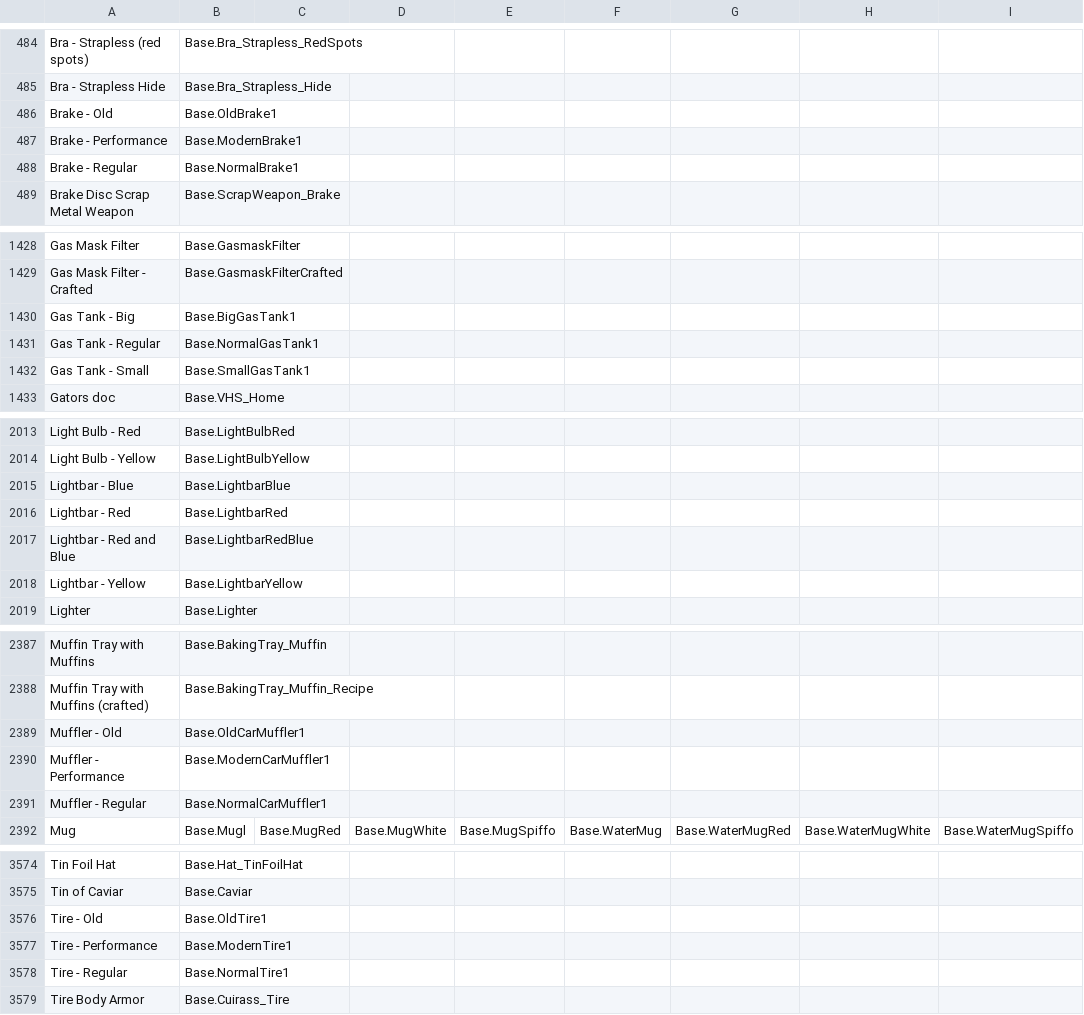
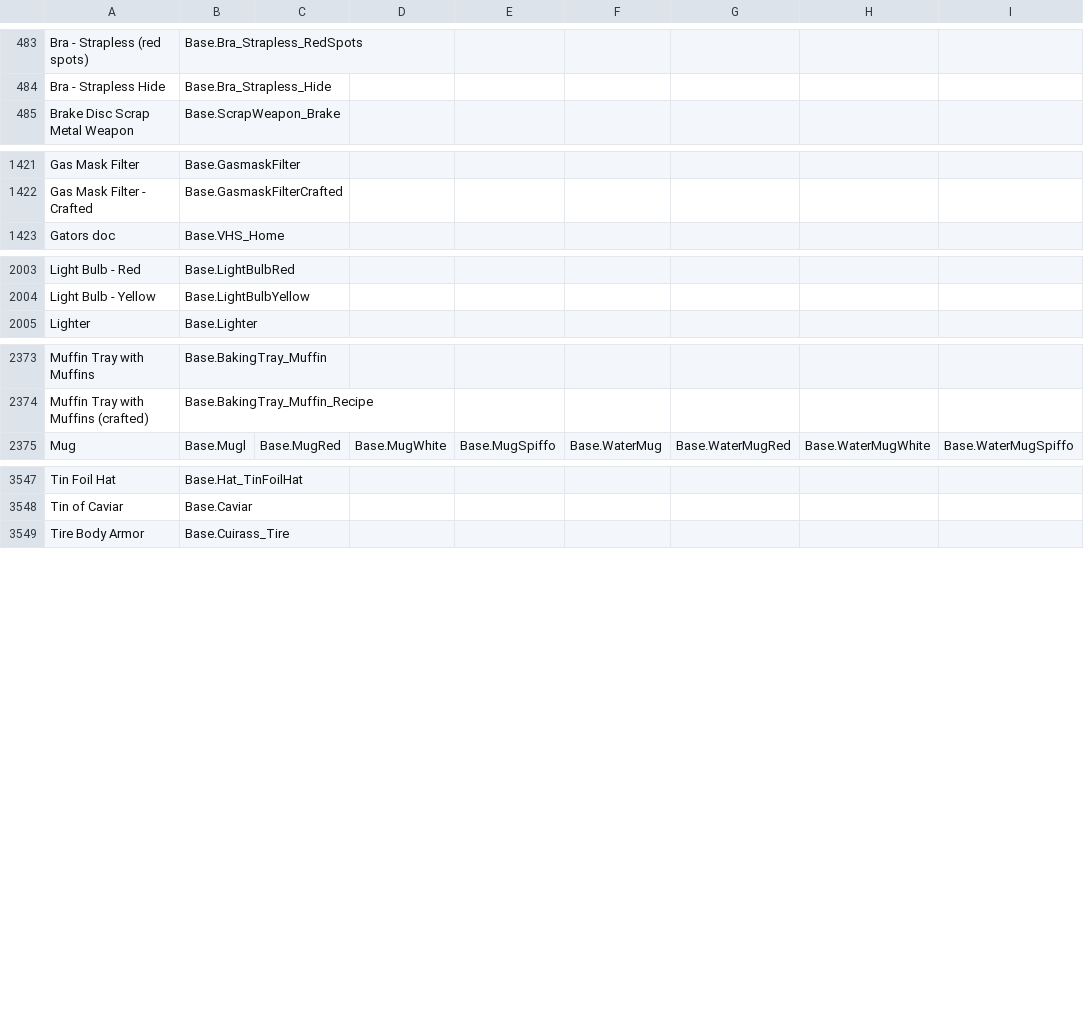
Before and after one commit to Vaileasys/pz-wiki_parser, a CSV file: resources/item_id_dictionary.csv, drawn as a sheet; only a part is shown, gaps mark what is left out; the diff covers the shown part only.

```diff
--- a/resources/item_id_dictionary.csv
+++ b/resources/item_id_dictionary.csv
@@ -485,5 +484,2 @@ Bra - Strapless (red spots),Base.Bra_Strapless_RedSpots,,,,,,,,
 Bra - Strapless Hide,Base.Bra_Strapless_Hide,,,,,,,,
-Brake - Old,Base.OldBrake1,,,,,,,,
-Brake - Performance,Base.ModernBrake1,,,,,,,,
-Brake - Regular,Base.NormalBrake1,,,,,,,,
 Brake Disc Scrap Metal Weapon,Base.ScrapWeapon_Brake,,,,,,,,
@@ -1429,5 +1422,2 @@ Gas Mask Filter,Base.GasmaskFilter,,,,,,,,
 Gas Mask Filter - Crafted,Base.GasmaskFilterCrafted,,,,,,,,
-Gas Tank - Big,Base.BigGasTank1,,,,,,,,
-Gas Tank - Regular,Base.NormalGasTank1,,,,,,,,
-Gas Tank - Small,Base.SmallGasTank1,,,,,,,,
 Gators doc,Base.VHS_Home,,,,,,,,
@@ -2014,6 +2004,2 @@ Light Bulb - Red,Base.LightBulbRed,,,,,,,,
 Light Bulb - Yellow,Base.LightBulbYellow,,,,,,,,
-Lightbar - Blue,Base.LightbarBlue,,,,,,,,
-Lightbar - Red,Base.LightbarRed,,,,,,,,
-Lightbar - Red and Blue,Base.LightbarRedBlue,,,,,,,,
-Lightbar - Yellow,Base.LightbarYellow,,,,,,,,
 Lighter,Base.Lighter,,,,,,,,
@@ -2388,5 +2374,2 @@ Muffin Tray with Muffins,Base.BakingTray_Muffin,,,,,,,,
 Muffin Tray with Muffins (crafted),Base.BakingTray_Muffin_Recipe,,,,,,,,
-Muffler - Old,Base.OldCarMuffler1,,,,,,,,
-Muffler - Performance,Base.ModernCarMuffler1,,,,,,,,
-Muffler - Regular,Base.NormalCarMuffler1,,,,,,,,
 Mug,Base.Mugl,Base.MugRed,Base.MugWhite,Base.MugSpiffo,Base.WaterMug,Base.WaterMugRed,Base.WaterMugWhite,Base.WaterMugSpiffo,
@@ -3575,5 +3548,2 @@ Tin Foil Hat,Base.Hat_TinFoilHat,,,,,,,,
 Tin of Caviar,Base.Caviar,,,,,,,,
-Tire - Old,Base.OldTire1,,,,,,,,
-Tire - Performance,Base.ModernTire1,,,,,,,,
-Tire - Regular,Base.NormalTire1,,,,,,,,
 Tire Body Armor,Base.Cuirass_Tire,,,,,,,,
```
Also changed, not shown: 3 added rows, 22 removed rows, 7 moved rows and 56 edited cells elsewhere in this file.
